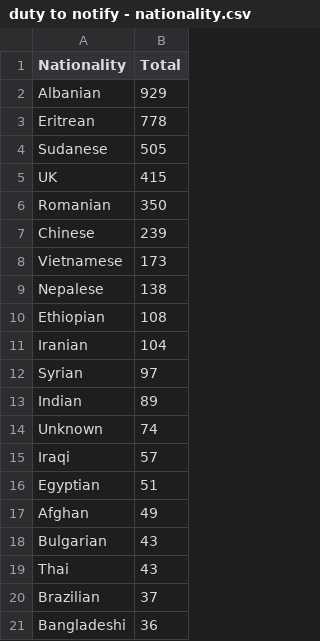
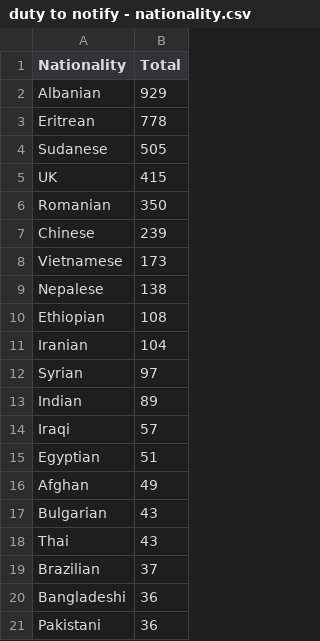
Before and after one commit to britishredcrosssociety/state-of-asylum-system, a CSV file: data-raw/flourish/5 - Trafficking/duty to notify - nationality.csv, drawn as a sheet; removed rows and columns are numbered as before the commit, all else as after; the diff names each change by its address in the sheet, - before the commit and + after, or states it on an @@ line.

Commit message:
Removed unknown as nationality

```diff
--- a/data-raw/flourish/5 - Trafficking/duty to notify - nationality.csv
+++ b/data-raw/flourish/5 - Trafficking/duty to notify - nationality.csv
-row 14: Unknown | 74
+row 21: Pakistani | 36
```
